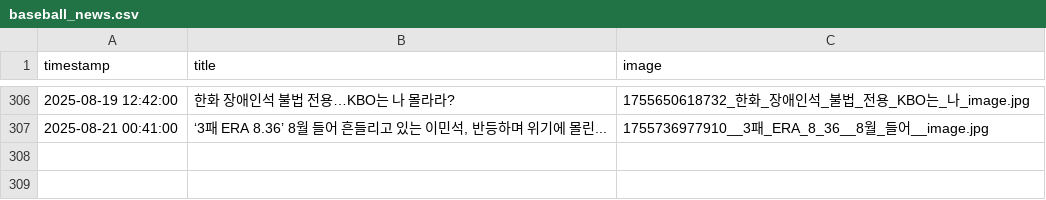
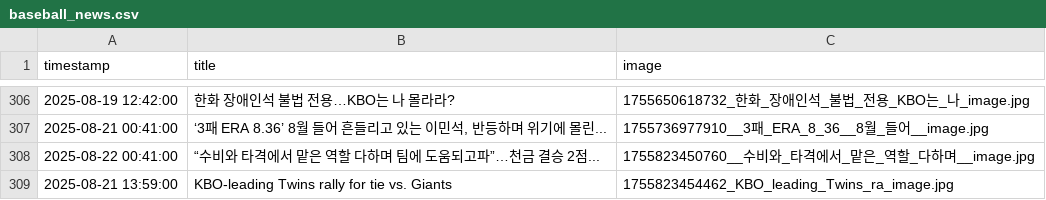
Before and after one commit to thousandyehyang-archive/kbo-news-crawl, a CSV file: baseball_news.csv, drawn as a sheet; only a part is shown, gaps mark what is left out; the diff names each change by its address in the sheet, - before the commit and + after, or states it on an @@ line.

```diff
--- a/baseball_news.csv
+++ b/baseball_news.csv
+row 308: 2025-08-22 00:41:00 | “수비와 타격에서 맡은 역할 다하며 팀에 도움되고파”…천금 결승 2점... | 1755823450760__수비와_타격에서_맡은_역할_다하며__image.jpg
+row 309: 2025-08-21 13:59:00 | KBO-leading Twins rally for tie vs. Giants | 1755823454462_KBO_leading_Twins_ra_image.jpg
```
Also changed, not shown: 4 other files.
